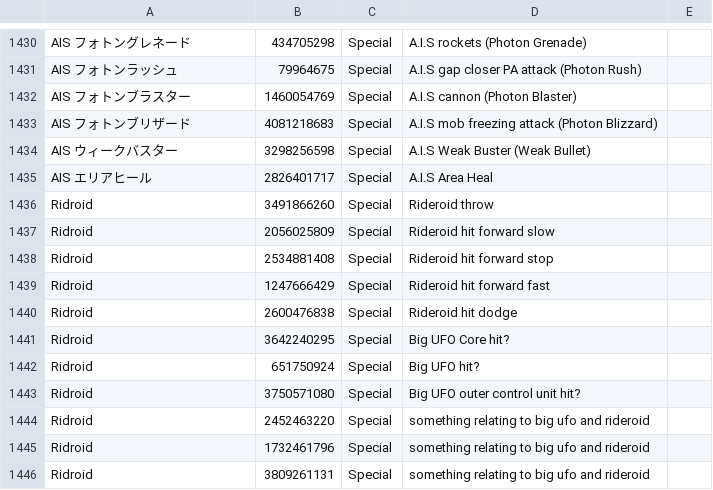
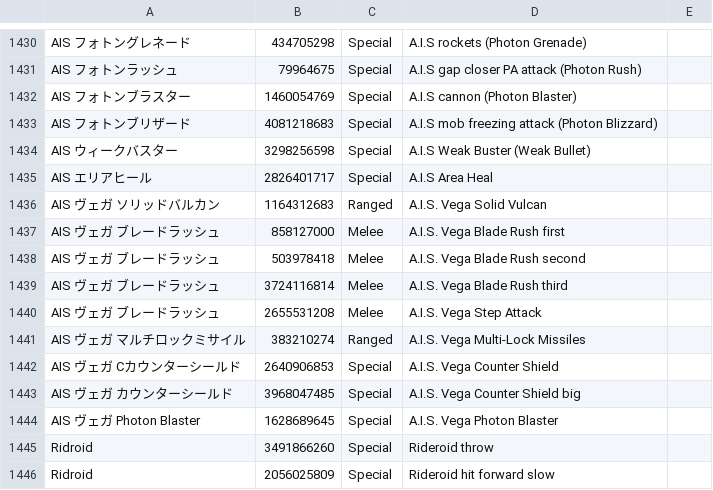
Before and after one commit to WilsonLTL/wilsonltl.github.io, a CSV file: img/skills_ja.csv, drawn as a sheet; only a part is shown, gaps mark what is left out; the shorter side is filled out with more unchanged rows.

Commit message:
modify:skill.csv

```diff
--- a/img/skills_ja.csv
+++ b/img/skills_ja.csv
@@ -1435,2 +1435,11 @@ AIS ウィークバスター,3298256598,Special,A.I.S Weak Buster (Weak Bullet),
 AIS エリアヒール,2826401717,Special,A.I.S Area Heal,
+AIS ヴェガ ソリッドバルカン,1164312683,Ranged,A.I.S. Vega Solid Vulcan,
+AIS ヴェガ ブレードラッシュ,858127000,Melee,A.I.S. Vega Blade Rush first,
+AIS ヴェガ ブレードラッシュ,503978418,Melee,A.I.S. Vega Blade Rush second,
+AIS ヴェガ ブレードラッシュ,3724116814,Melee,A.I.S. Vega Blade Rush third,
+AIS ヴェガ ブレードラッシュ,2655531208,Melee,A.I.S. Vega Step Attack,
+AIS ヴェガ マルチロックミサイル,383210274,Ranged,A.I.S. Vega Multi-Lock Missiles,
+AIS ヴェガ Cカウンターシールド,2640906853,Special,A.I.S. Vega Counter Shield,
+AIS ヴェガ カウンターシールド,3968047485,Special,A.I.S. Vega Counter Shield big,
+AIS ヴェガ Photon Blaster,1628689645,Special,A.I.S. Vega Photon Blaster,
 Ridroid,3491866260,Special,Rideroid throw,
```
Also changed, not shown: img/skill_eng.csv, img/skill_tw_hk.csv, 1 other file.
